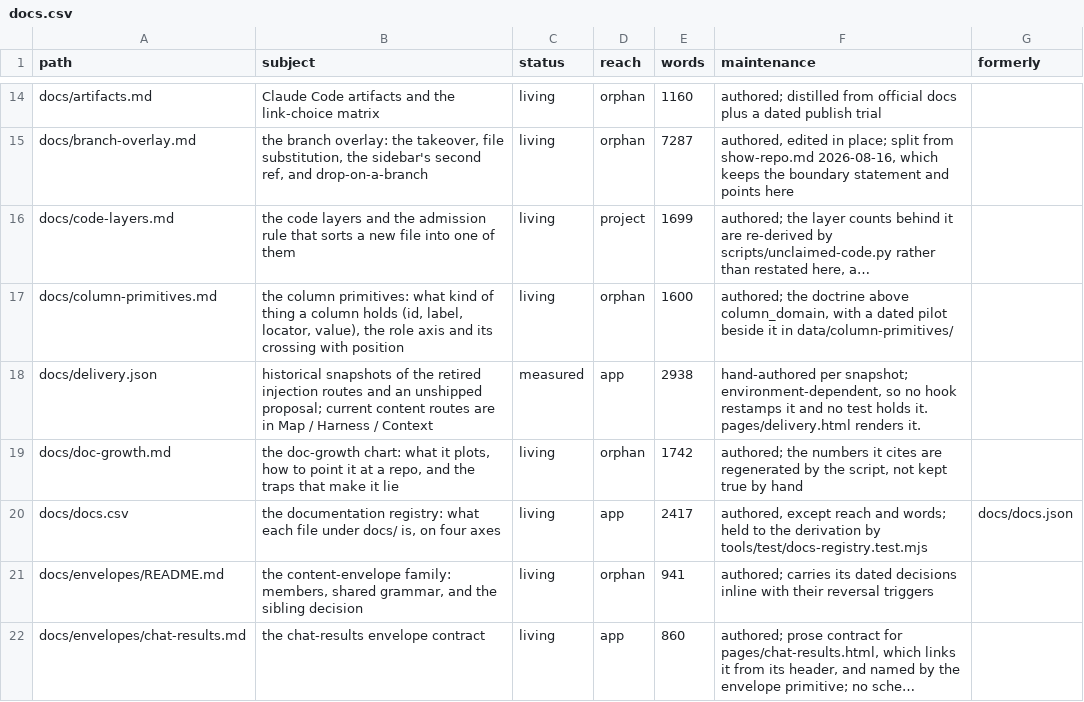
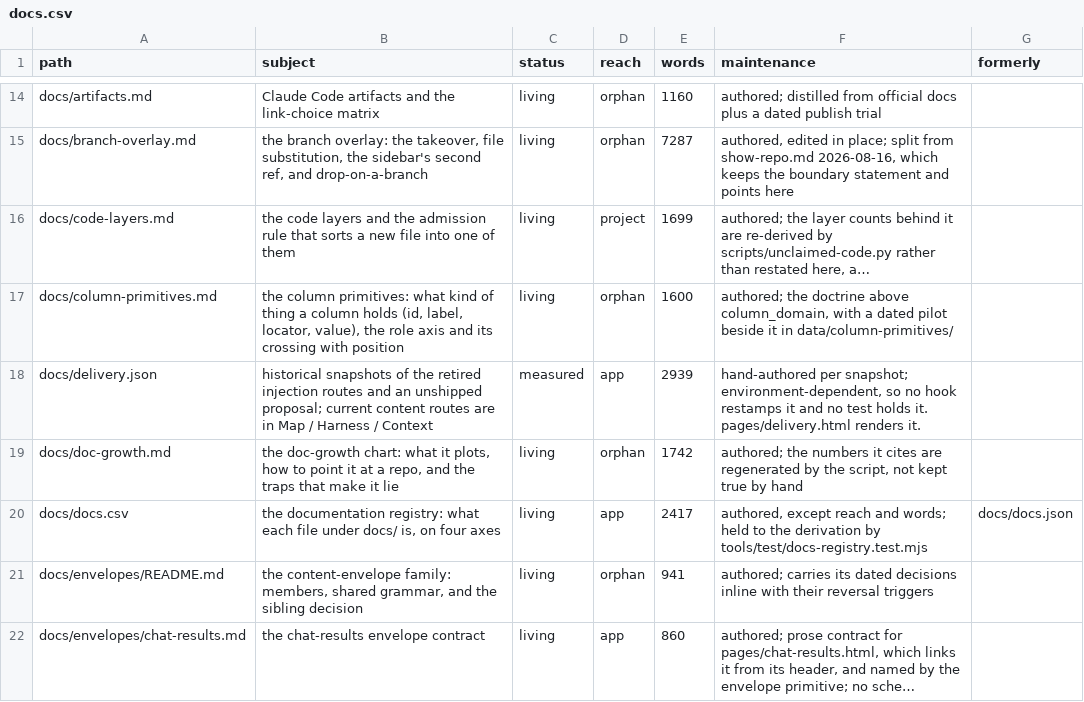
Before and after one commit to mehrlander/web-tools, a CSV file: docs/docs.csv, drawn as a sheet; only a part is shown, gaps mark what is left out; long unchanged cells end in …; the diff names each change by its address in the sheet, - before the commit and + after, or states it on an @@ line.

```diff
--- a/docs/docs.csv
+++ b/docs/docs.csv
-E18 (words): 2938
+E18 (words): 2939
```
Also changed, not shown: 1 other file.
